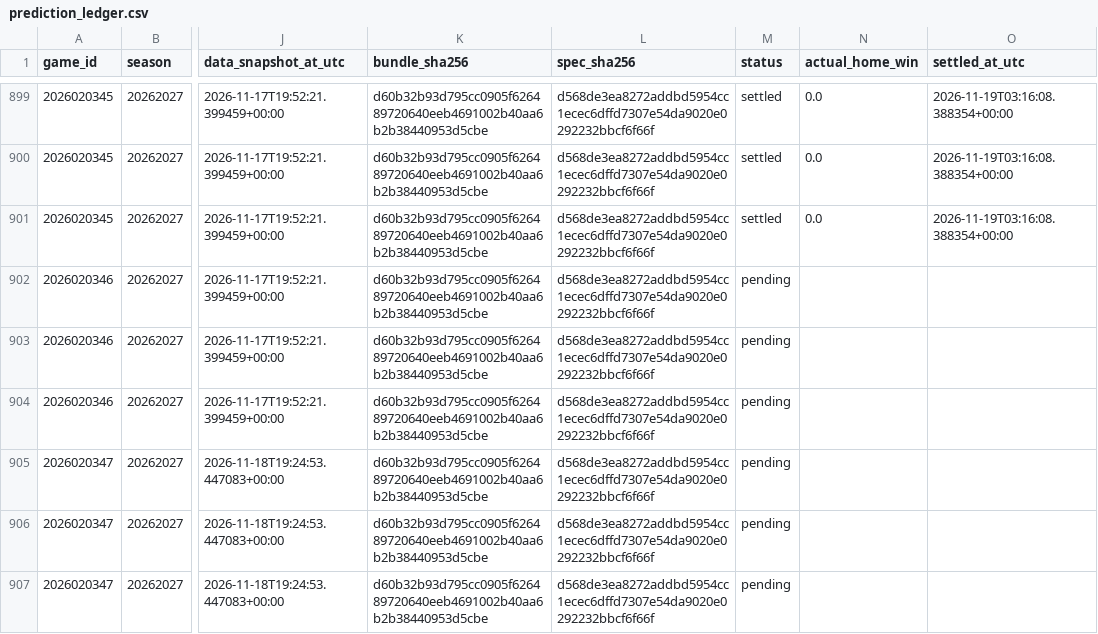
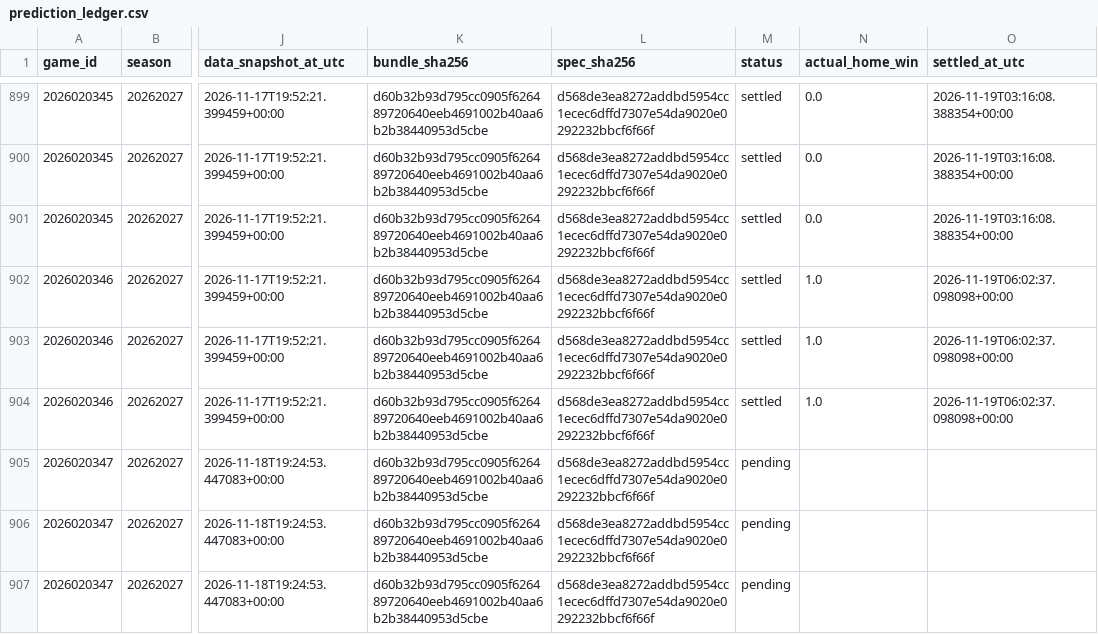
Before and after one commit to bp111301/bp-sports, a CSV file: data/nhl/v2_research/prediction_ledger.csv, drawn as a sheet; only a part is shown, gaps mark what is left out; the diff names each change by its address in the sheet, - before the commit and + after, or states it on an @@ line.

```diff
--- a/data/nhl/v2_research/prediction_ledger.csv
+++ b/data/nhl/v2_research/prediction_ledger.csv
-M902:M904 (status): pending
+M902:M904 (status): settled
-N902:N904 (actual_home_win): (empty)
+N902:N904 (actual_home_win): 1.0
-O902:O904 (settled_at_utc): (empty)
+O902:O904 (settled_at_utc): 2026-11-19T06:02:37.098098+00:00
```
Also changed, not shown: 3 other files.
